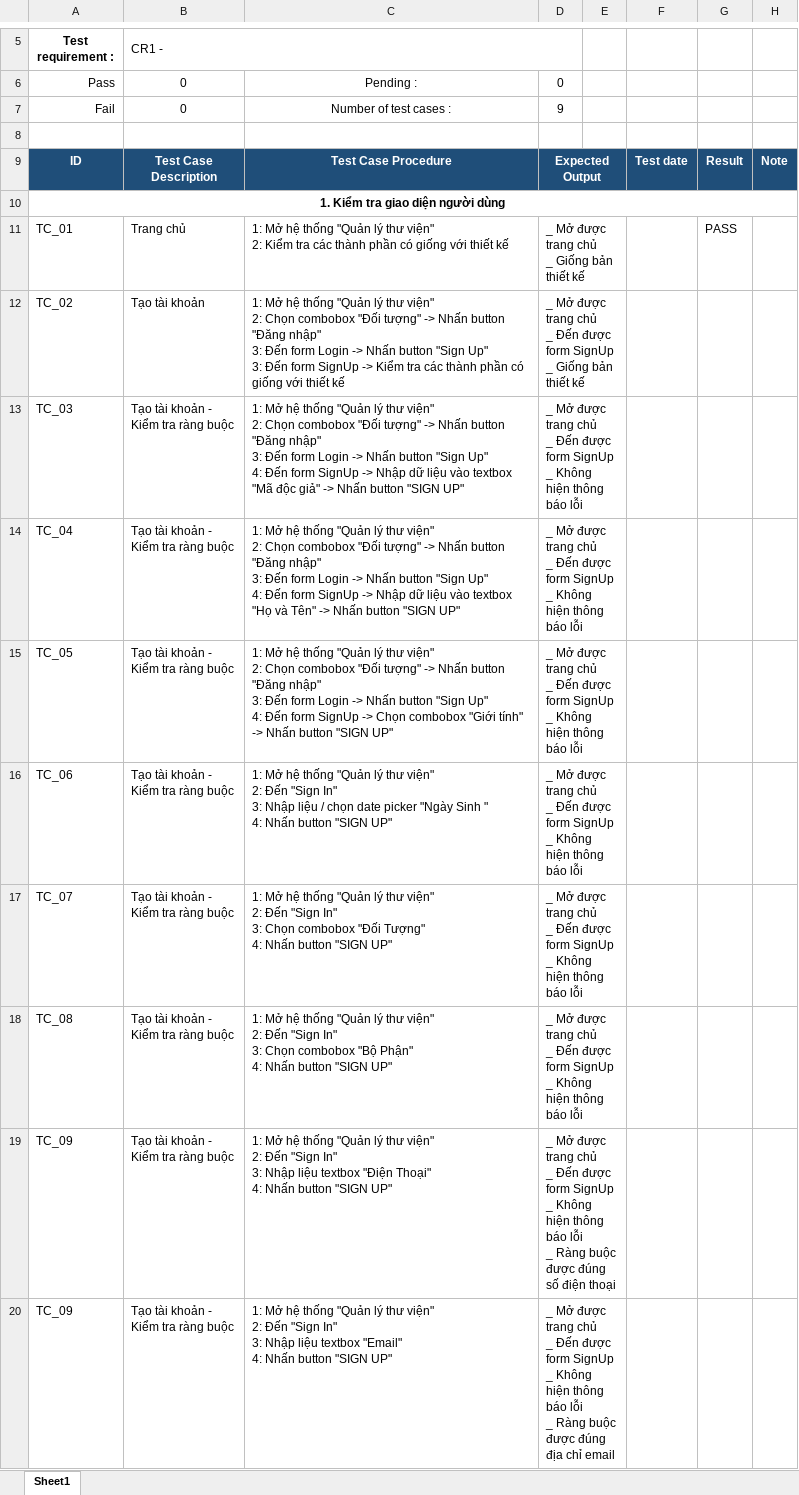
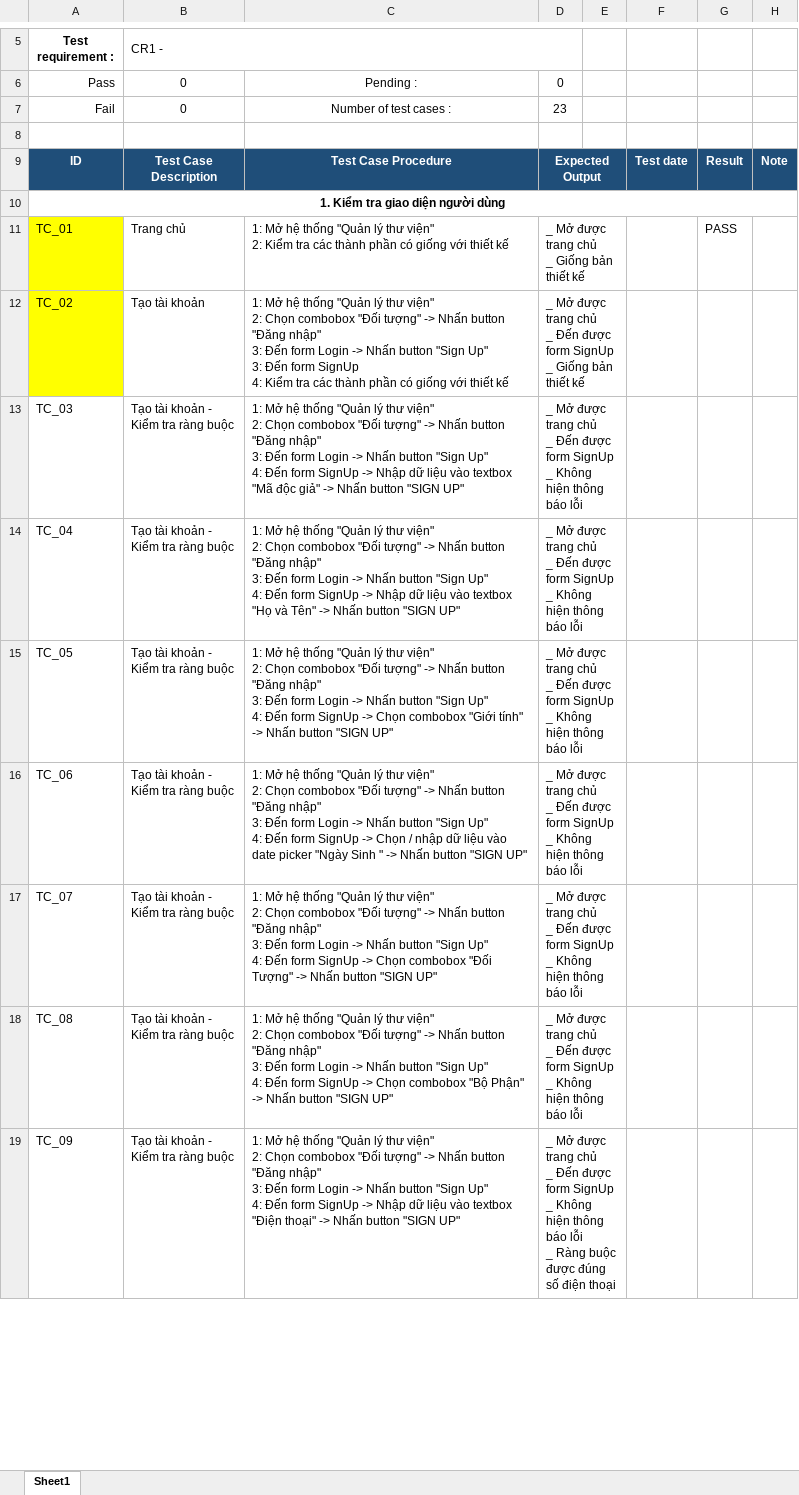
Before and after one commit to DanteTran1710/LibraryManagementProject, an Excel workbook: Test Case/TestCase_LibraryManagementProject.xlsx, sheet Sheet1, drawn as a sheet; only a part is shown, gaps mark what is left out; values as stored, in another font and other column widths than the file's, no borders; removed rows and columns are numbered as before the commit, all else as after; ↵ is a line break in a cell; the diff covers the shown part only; the diff names each change by its address in the sheet, - before the commit and + after, or states it on an @@ line.

```diff
--- a/Test Case/TestCase_LibraryManagementProject.xlsx (sheet Sheet1)
+++ b/Test Case/TestCase_LibraryManagementProject.xlsx (sheet Sheet1)
-D7: 9
+D7: 23
-A11:A12 fill: none
+A11:A12 fill: #FFFF00
-C12: …form SignUp -> Kiểm tra…
+C12: …form SignUp ↵ 4: Kiểm tra…
-C16: …viện" ↵ 2: Đến "Sign In" ↵ 3: Nhập liệu / chọn date picker "Ngày Sinh " ↵ 4: Nhấn button…
+C16: …viện" ↵ 2: Chọn combobox "Đối tượng" -> Nhấn button "Đăng nhập" ↵ 3: Đến form Login -> Nhấn button "Sign Up" ↵ 4: Đến form SignUp -> Chọn / nhập dữ liệu vào date picker "Ngày Sinh " -> Nhấn button…
-C17: …viện" ↵ 2: Đến "Sign In" ↵ 3: Chọn combobox "Đối Tượng" ↵ 4: Nhấn button…
+C17: …viện" ↵ 2: Chọn combobox "Đối tượng" -> Nhấn button "Đăng nhập" ↵ 3: Đến form Login -> Nhấn button "Sign Up" ↵ 4: Đến form SignUp -> Chọn combobox "Đối Tượng" -> Nhấn button…
-C18: …viện" ↵ 2: Đến "Sign In" ↵ 3: Chọn combobox "Bộ Phận" ↵ 4: Nhấn button…
+C18: …viện" ↵ 2: Chọn combobox "Đối tượng" -> Nhấn button "Đăng nhập" ↵ 3: Đến form Login -> Nhấn button "Sign Up" ↵ 4: Đến form SignUp -> Chọn combobox "Bộ Phận" -> Nhấn button…
-C19: …viện" ↵ 2: Đến "Sign In" ↵ 3: Nhập liệu textbox "Điện Thoại" ↵ 4: Nhấn button…
+C19: …viện" ↵ 2: Chọn combobox "Đối tượng" -> Nhấn button "Đăng nhập" ↵ 3: Đến form Login -> Nhấn button "Sign Up" ↵ 4: Đến form SignUp -> Nhập dữ liệu vào textbox "Điện thoại" -> Nhấn button…
-row 20: TC_09 | Tạo tài khoản - ↵ Kiểm tra ràng buộc | 1: Mở hệ thống "Quản lý thư viện" ↵ 2: Đến "Sign In" ↵ 3: Nhập liệu textbox "Email" ↵ 4: Nhấn button "SIGN UP" | _ Mở được trang chủ ↵ _ Đến được form SignUp ↵ _ Không hiện thông báo lỗi ↵ _ Ràng buộc được đúng địa chỉ email
```
Also changed, not shown: 11 added rows, 35 edited cells and cell formats elsewhere in this sheet, formulas that keep their value.
